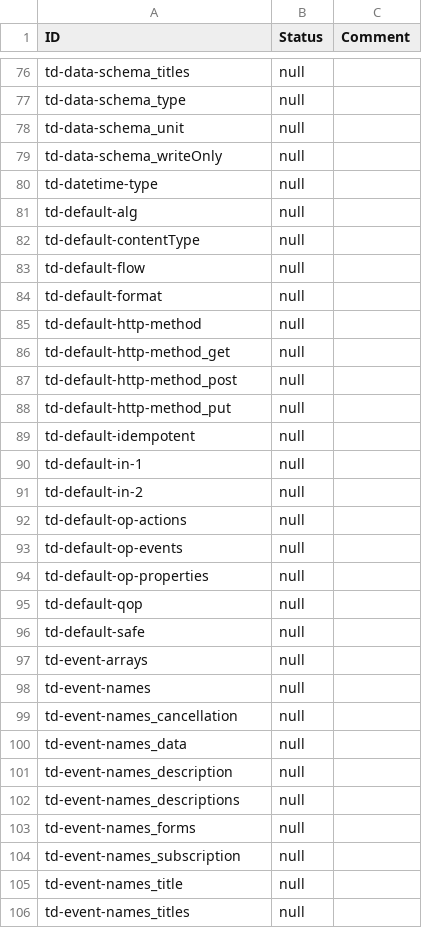
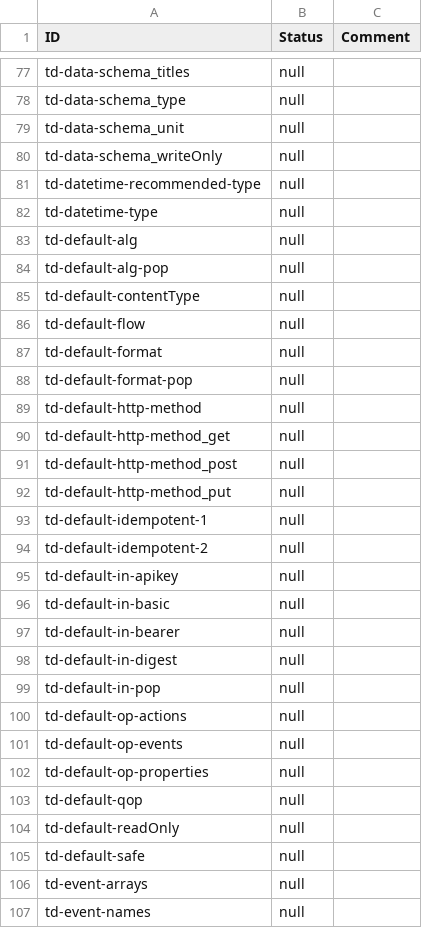
Before and after one commit to w3c/wot-thing-description, a CSV file: testing/inputs/results/template.csv, drawn as a sheet; only a part is shown, gaps mark what is left out; the shorter side is filled out with more unchanged rows; the diff covers the shown part only.

```diff
--- a/testing/inputs/results/template.csv
+++ b/testing/inputs/results/template.csv
@@ -79,4 +80,6 @@
 "td-data-schema_writeOnly","null",
+"td-datetime-recommended-type","null",
 "td-datetime-type","null",
 "td-default-alg","null",
+"td-default-alg-pop","null",
 "td-default-contentType","null",
@@ -84,2 +87,3 @@
 "td-default-format","null",
+"td-default-format-pop","null",
 "td-default-http-method","null",
@@ -88,5 +92,9 @@
 "td-default-http-method_put","null",
-"td-default-idempotent","null",
-"td-default-in-1","null",
-"td-default-in-2","null",
+"td-default-idempotent-1","null",
+"td-default-idempotent-2","null",
+"td-default-in-apikey","null",
+"td-default-in-basic","null",
+"td-default-in-bearer","null",
+"td-default-in-digest","null",
+"td-default-in-pop","null",
 "td-default-op-actions","null",
@@ -95,2 +103,3 @@
 "td-default-qop","null",
+"td-default-readOnly","null",
 "td-default-safe","null",
```
Also changed, not shown: 8 added rows, 3 removed rows and 2 edited cells elsewhere in this file, 2 other files.
